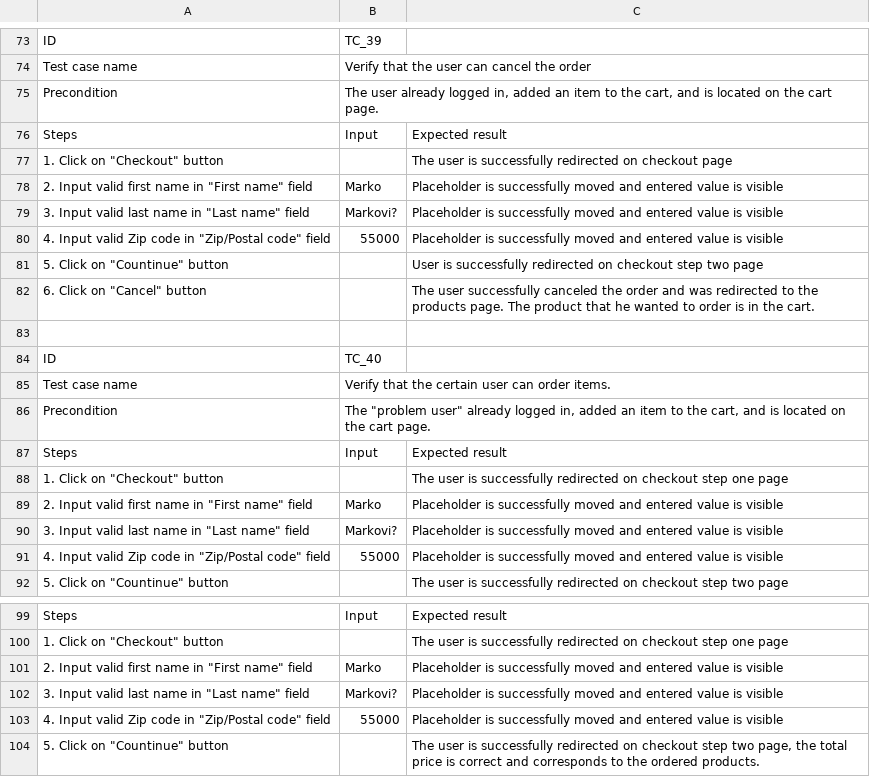
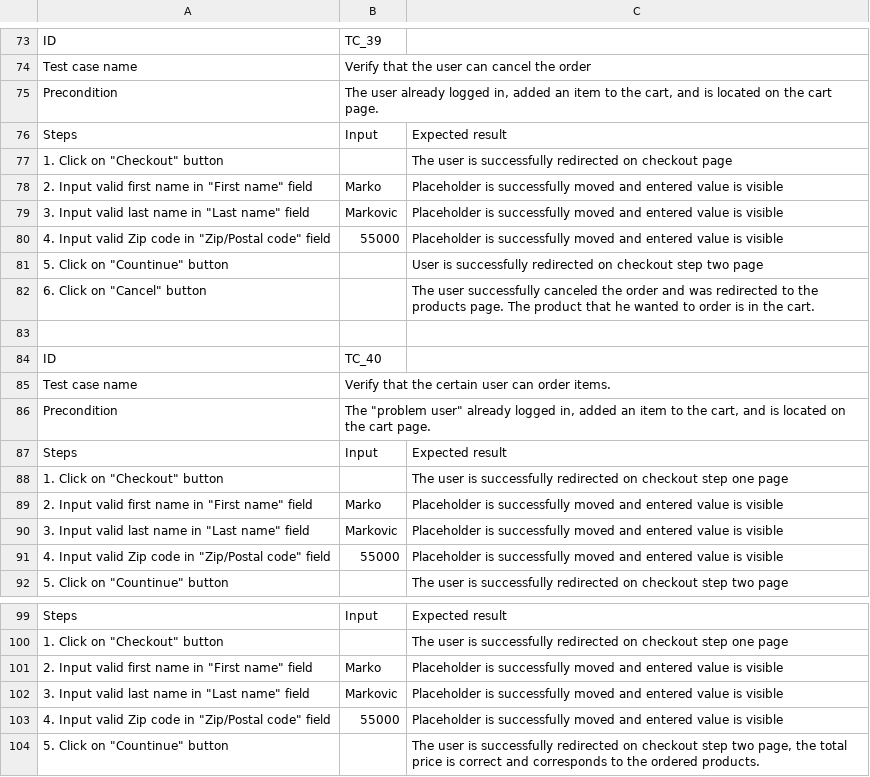
Before and after one commit to darko2912/SaucedemoManualTestingProject, a CSV file: Test Cases/Checkout Functionality.csv, drawn as a sheet; only a part is shown, gaps mark what is left out; the diff covers the shown part only.

```diff
--- a/Test Cases/Checkout Functionality.csv
+++ b/Test Cases/Checkout Functionality.csv
@@ -78,3 +78,3 @@ Steps,Input,Expected result
 "2. Input valid first name in ""First name"" field",Marko,Placeholder is successfully moved and entered value is visible
-"3. Input valid last name in ""Last name"" field",Markovi?,Placeholder is successfully moved and entered value is visible
+"3. Input valid last name in ""Last name"" field",Markovic,Placeholder is successfully moved and entered value is visible
 "4. Input valid Zip code in ""Zip/Postal code"" field",55000,Placeholder is successfully moved and entered value is visible
@@ -89,3 +89,3 @@ Steps,Input,Expected result
 "2. Input valid first name in ""First name"" field",Marko,Placeholder is successfully moved and entered value is visible
-"3. Input valid last name in ""Last name"" field",Markovi?,Placeholder is successfully moved and entered value is visible
+"3. Input valid last name in ""Last name"" field",Markovic,Placeholder is successfully moved and entered value is visible
 "4. Input valid Zip code in ""Zip/Postal code"" field",55000,Placeholder is successfully moved and entered value is visible
@@ -101,3 +101,3 @@ Steps,Input,Expected result
 "2. Input valid first name in ""First name"" field",Marko,Placeholder is successfully moved and entered value is visible
-"3. Input valid last name in ""Last name"" field",Markovi?,Placeholder is successfully moved and entered value is visible
+"3. Input valid last name in ""Last name"" field",Markovic,Placeholder is successfully moved and entered value is visible
 "4. Input valid Zip code in ""Zip/Postal code"" field",55000,Placeholder is successfully moved and entered value is visible
```
Also changed, not shown: 6 edited cells elsewhere in this file.
